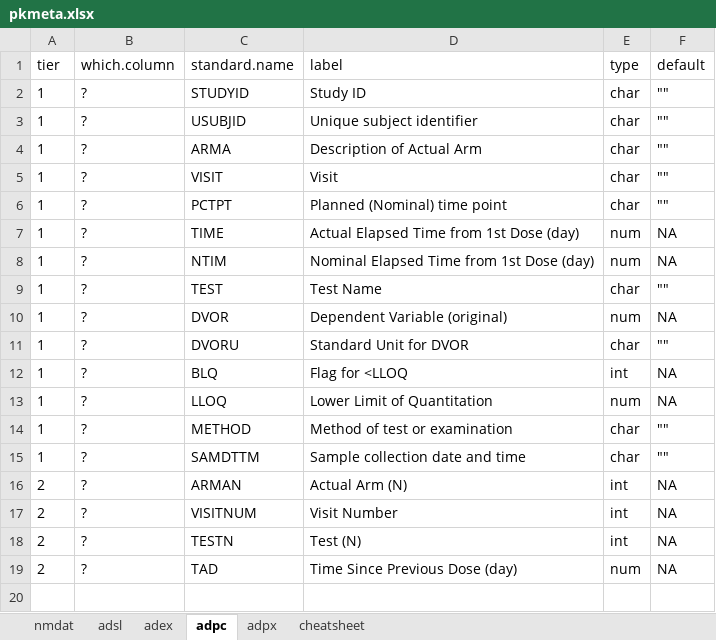
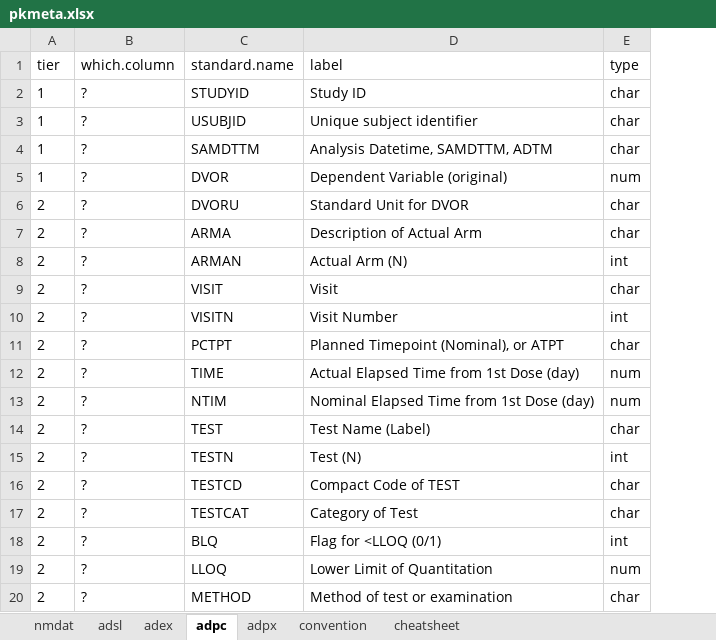
Before and after one commit to fyang72/handbook, an Excel workbook: lib/pkmeta.xlsx, sheet adpc, drawn as a sheet; values as stored, in another font and other column widths than the file's, no borders; removed rows and columns are numbered as before the commit, all else as after; the diff names each change by its address in the sheet, - before the commit and + after, or states it on an @@ line.

```diff
--- a/lib/pkmeta.xlsx (sheet adpc)
+++ b/lib/pkmeta.xlsx (sheet adpc)
+sheet tab: convention
-column F (default), rows 2-3: "" | ""; rows 9-11: "" | NA | ""; rows 16-19: all NA
-row 4: 1 | ? | ARMA | Description of Actual Arm | char | ""
-row 5: 1 | ? | VISIT | Visit | char | ""
-row 6: 1 | ? | PCTPT | Planned (Nominal) time point | char | ""
-row 7: 1 | ? | TIME | Actual Elapsed Time from 1st Dose (day) | num | NA
-row 8: 1 | ? | NTIM | Nominal Elapsed Time from 1st Dose (day) | num | NA
-C4 (standard.name): TEST
+C4 (standard.name): SAMDTTM
-D4 (label): Test Name
+D4 (label): Analysis Datetime, SAMDTTM, ADTM
-A6 (tier): 1
+A6 (tier): 2
-row 12: 1 | ? | BLQ | Flag for <LLOQ | int | NA
-row 13: 1 | ? | LLOQ | Lower Limit of Quantitation | num | NA
-row 14: 1 | ? | METHOD | Method of test or examination | char | ""
-row 15: 1 | ? | SAMDTTM | Sample collection date and time | char | ""
+row 7: 2 | ? | ARMA | Description of Actual Arm | char
+row 9: 2 | ? | VISIT | Visit | char
-C10 (standard.name): VISITNUM
+C10 (standard.name): VISITN
+row 11: 2 | ? | PCTPT | Planned Timepoint (Nominal), or ATPT | char
+row 12: 2 | ? | TIME | Actual Elapsed Time from 1st Dose (day) | num
+row 13: 2 | ? | NTIM | Nominal Elapsed Time from 1st Dose (day) | num
+row 14: 2 | ? | TEST | Test Name (Label) | char
+row 16: 2 | ? | TESTCD | Compact Code of TEST | char
+row 17: 2 | ? | TESTCAT | Category of Test | char
+row 18: 2 | ? | BLQ | Flag for <LLOQ (0/1) | int
-C19 (standard.name): TAD
+C19 (standard.name): LLOQ
-D19 (label): Time Since Previous Dose (day)
+D19 (label): Lower Limit of Quantitation
+row 20: 2 | ? | METHOD | Method of test or examination | char
```
Also changed, not shown: sheet adsl, sheet nmdat, sheet adpx, sheet adex, 28 other files.
